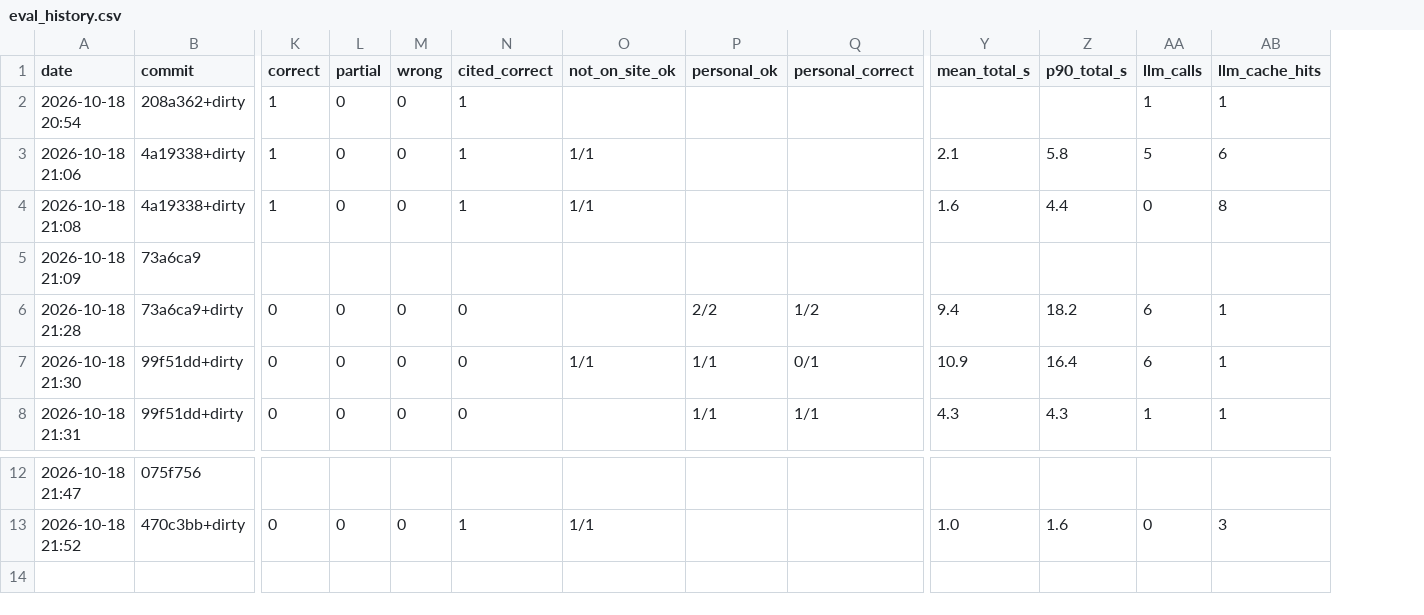
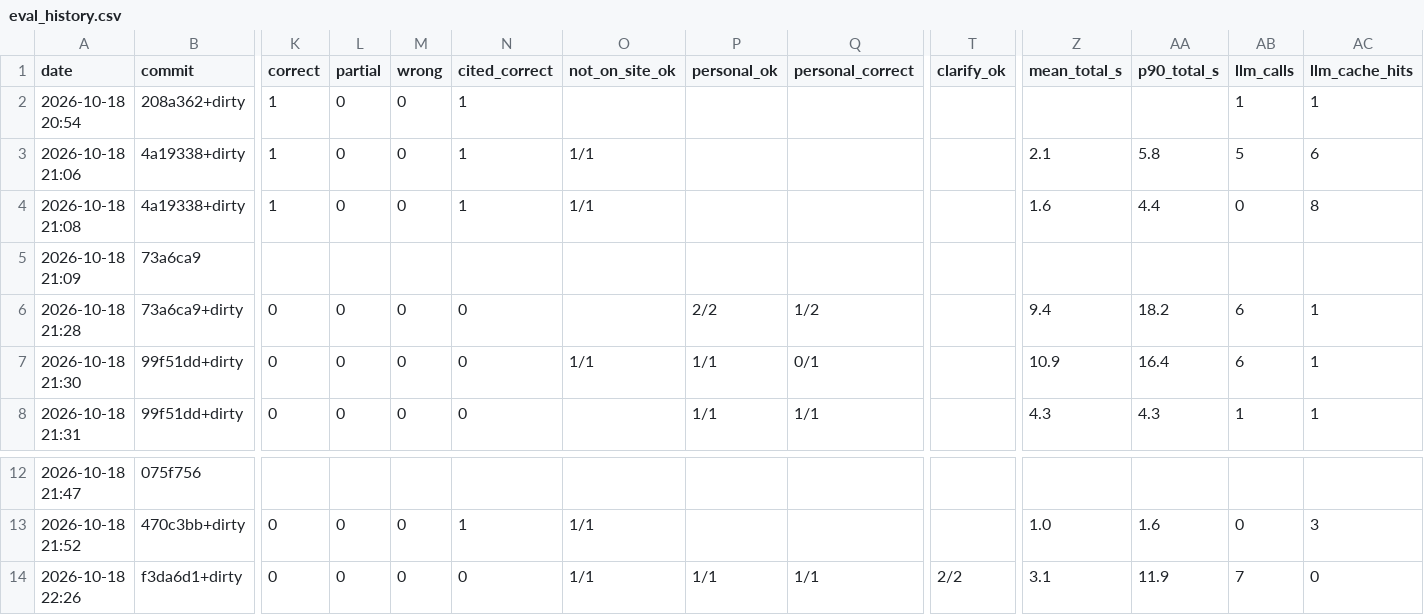
Before and after one commit to RivkaBarashi/Phoenix-Bot, a CSV file: data/eval_history.csv, drawn as a sheet; only a part is shown, gaps mark what is left out; rows hold the shown columns only; the diff names each change by its address in the sheet, - before the commit and + after, or states it on an @@ line.

```diff
--- a/data/eval_history.csv
+++ b/data/eval_history.csv
+column T (clarify_ok), empty
+row 14: 2026-10-18 22:26 | f3da6d1+dirty | 0 | 0 | 0 | 0 | 1/1 | 1/1 | 1/1 | 2/2 | 3.1 | 11.9 | 7 | 0
```
Also changed, not shown: data/questions.csv, 6 other files.
